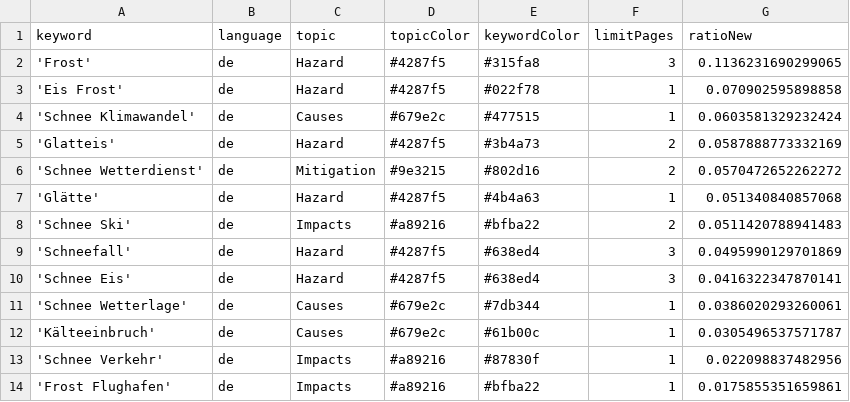
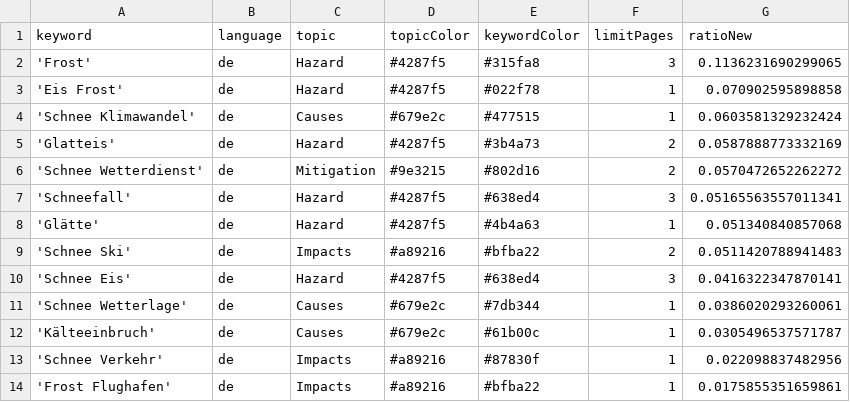
Before and after one commit to emorl-news/winterIsComing, a CSV file: keywords.csv, drawn as a sheet; only a part is shown.

```diff
--- a/keywords.csv
+++ b/keywords.csv
@@ -6,5 +6,5 @@ keyword,language,topic,topicColor,keywordColor,limitPages,ratioNew
 'Schnee Wetterdienst',de,Mitigation,#9e3215,#802d16,2,0.0570472652262272
+'Schneefall',de,Hazard,#4287f5,#638ed4,3,0.05165563557011341
 'Glätte',de,Hazard,#4287f5,#4b4a63,1,0.051340840857068
 'Schnee Ski',de,Impacts,#a89216,#bfba22,2,0.0511420788941483
-'Schneefall',de,Hazard,#4287f5,#638ed4,3,0.0495990129701869
 'Schnee Eis',de,Hazard,#4287f5,#638ed4,3,0.0416322347870141
```
Also changed, not shown: csv/news_2026_11.csv.
